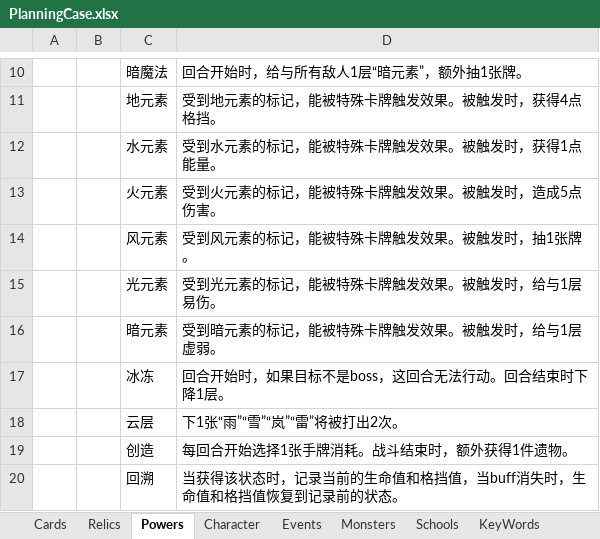
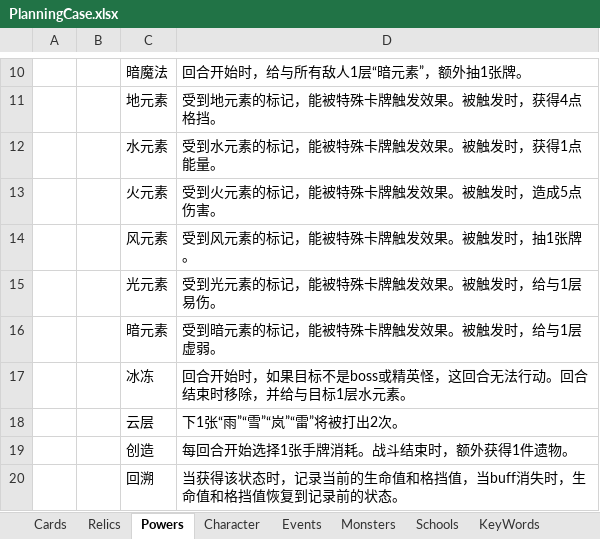
Before and after one commit to tuzishu/KinomotoSakuraMod, an Excel workbook: Excel/PlanningCase.xlsx, sheet Powers, drawn as a sheet; only a part is shown, gaps mark what is left out; values as stored, in another font and other column widths than the file's, no borders; the diff names each change by its address in the sheet, - before the commit and + after, or states it on an @@ line.

```diff
--- a/Excel/PlanningCase.xlsx (sheet Powers)
+++ b/Excel/PlanningCase.xlsx (sheet Powers)
-D17: 回合开始时，如果目标不是boss，这回合无法行动。回合结束时下降1层。
+D17: 回合开始时，如果目标不是boss或精英怪，这回合无法行动。回合结束时移除，并给与目标1层水元素。
```
Also changed, not shown: sheet Cards, 5 other files.
